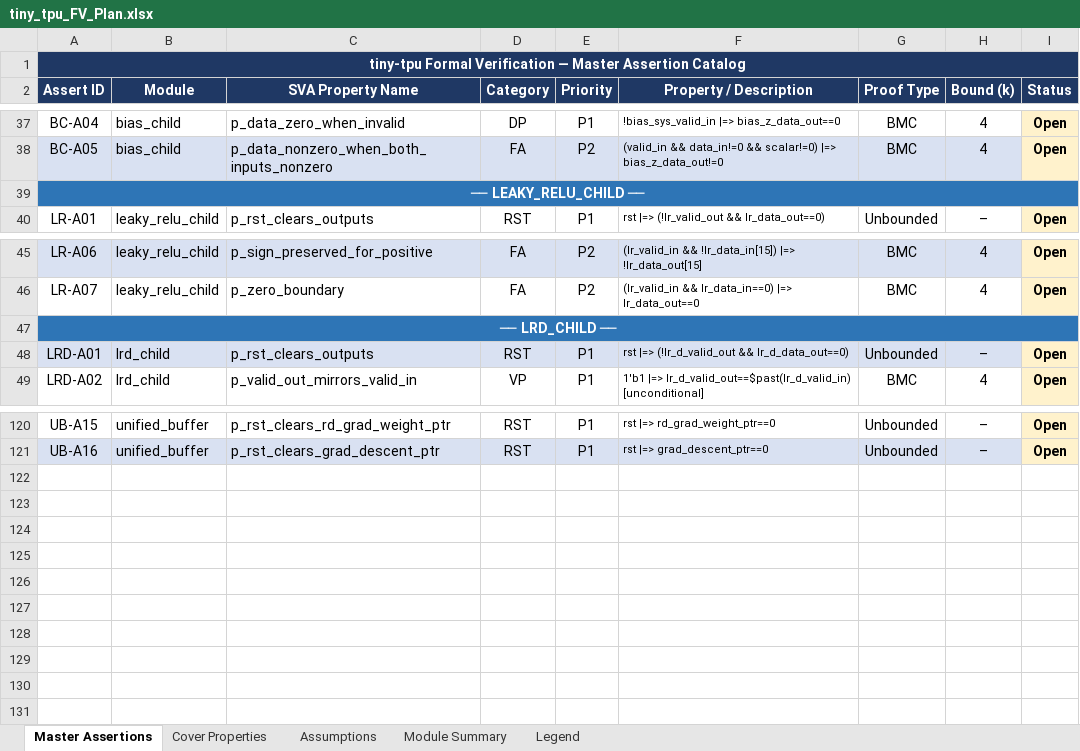
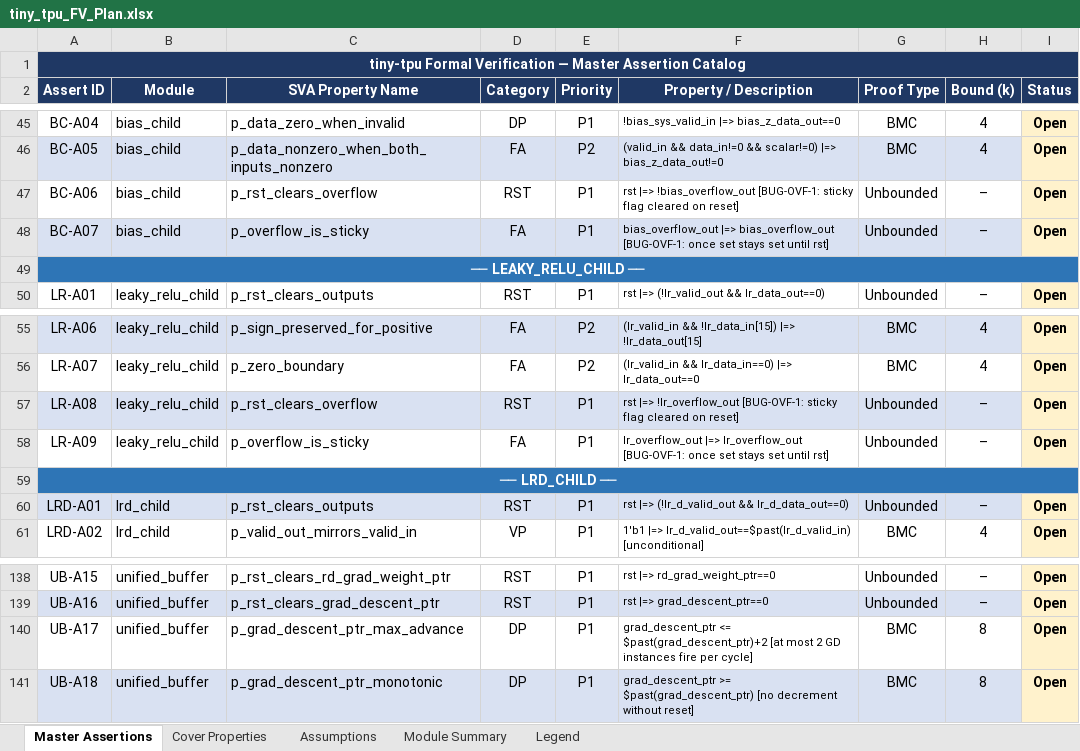
Before and after one commit to tiny-tpu-v2/tiny-tpu, an Excel workbook: docs/tiny_tpu_FV_Plan.xlsx, sheet Master Assertions, drawn as a sheet; only a part is shown, gaps mark what is left out; values as stored, in another font and other column widths than the file's, no borders; the diff covers the shown part only; the diff names each change by its address in the sheet, - before the commit and + after, or states it on an @@ line.

Commit message:
Refactor SVA assertions and add testbench for TPU
- Updated systolic_assertions.sv to improve property checks and added new assertions for weight-load independence.
- Enhanced unified_buffer_assertions.sv with additional properties for gradient descent pointer behavior.
- Modified vpu_assertions.sv to refine valid timing checks and ensure proper data flow during loss stage.
- Created bind_all_assertions.sv to bind all SVA assertion modules to their corresponding RTL modules for easier simulation.
- Introduced tb_tpu.sv as a comprehensive testbench for the TPU, translating from cocotb tests to SystemVerilog, including clock generation, stimulus sequences, and waveform dumping.

```diff
--- a/docs/tiny_tpu_FV_Plan.xlsx (sheet Master Assertions)
+++ b/docs/tiny_tpu_FV_Plan.xlsx (sheet Master Assertions)
+row 47: BC-A06 | bias_child | p_rst_clears_overflow | RST | P1 | rst |=> !bias_overflow_out [BUG-OVF-1: sticky flag cleared on reset] | Unbounded | – | Open
+row 48: BC-A07 | bias_child | p_overflow_is_sticky | FA | P1 | bias_overflow_out |=> bias_overflow_out [BUG-OVF-1: once set stays set until rst] | Unbounded | – | Open
+row 57: LR-A08 | leaky_relu_child | p_rst_clears_overflow | RST | P1 | rst |=> !lr_overflow_out [BUG-OVF-1: sticky flag cleared on reset] | Unbounded | – | Open
+row 58: LR-A09 | leaky_relu_child | p_overflow_is_sticky | FA | P1 | lr_overflow_out |=> lr_overflow_out [BUG-OVF-1: once set stays set until rst] | Unbounded | – | Open
+row 140: UB-A17 | unified_buffer | p_grad_descent_ptr_max_advance | DP | P1 | grad_descent_ptr <= $past(grad_descent_ptr)+2 [at most 2 GD instances fire per cycle] | BMC | 8 | Open
+row 141: UB-A18 | unified_buffer | p_grad_descent_ptr_monotonic | DP | P1 | grad_descent_ptr >= $past(grad_descent_ptr) [no decrement without reset] | BMC | 8 | Open
```
Also changed, not shown: 14 added rows, 7 edited cells and cell formats elsewhere in this sheet, sheet Cover Properties, sheet Module Summary, 18 other files.
